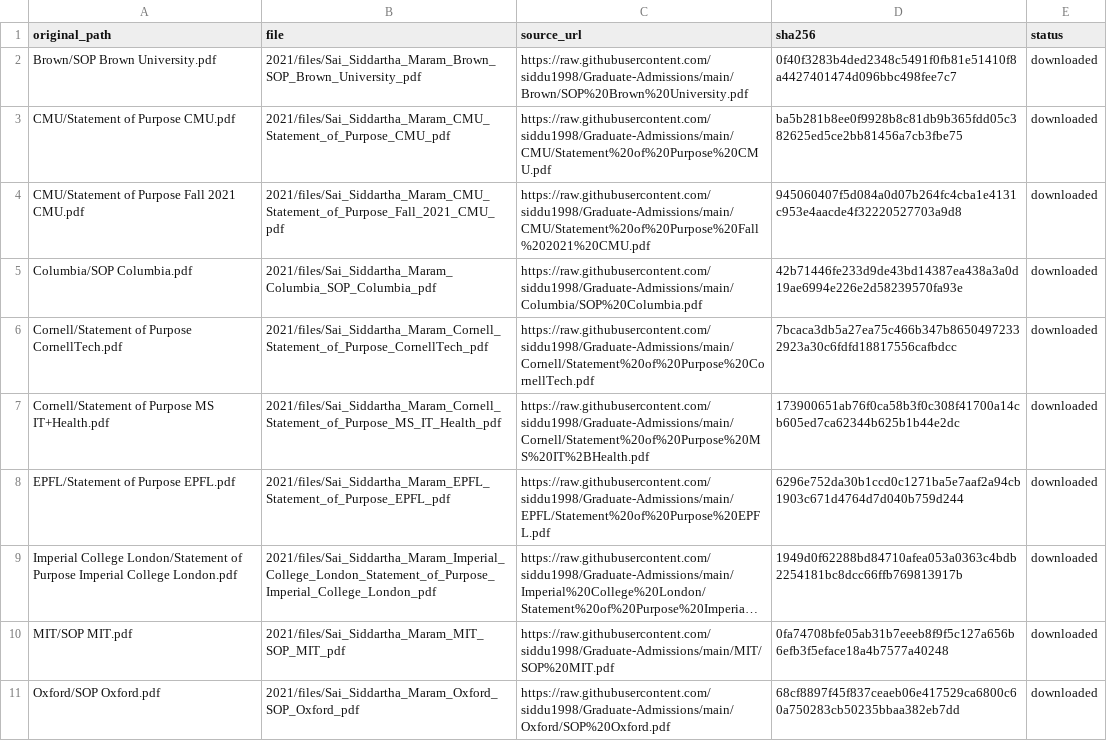
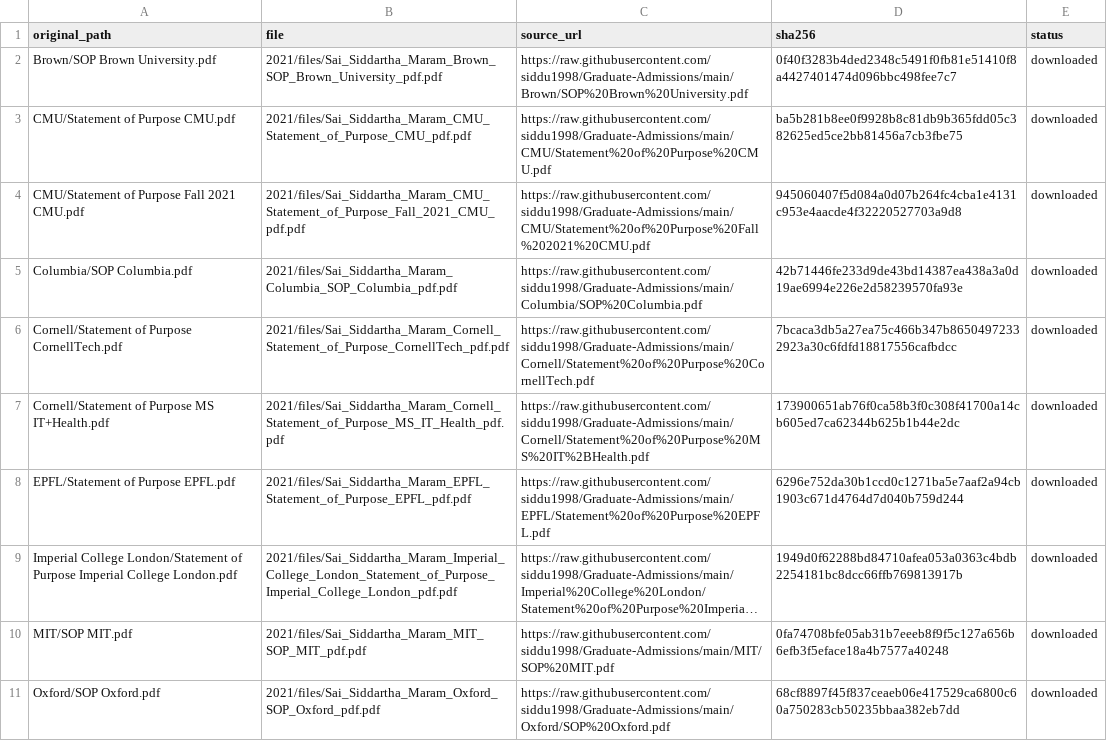
Before and after one commit to Armanasq/sop, a CSV file: 2021/sai_siddartha_maram_documents.csv, drawn as a sheet; only a part is shown; long unchanged cells end in …; the diff covers the shown part only; the diff names each change by its address in the sheet, - before the commit and + after, or states it on an @@ line.

Commit message:
Reconcile 2021 multi-SOP archive and safe reruns

```diff
--- a/2021/sai_siddartha_maram_documents.csv
+++ b/2021/sai_siddartha_maram_documents.csv
-B2 (file): 2021/files/Sai_Siddartha_Maram_Brown_SOP_Brown_University_pdf
+B2 (file): 2021/files/Sai_Siddartha_Maram_Brown_SOP_Brown_University_pdf.pdf
-B3 (file): 2021/files/Sai_Siddartha_Maram_CMU_Statement_of_Purpose_CMU_pdf
+B3 (file): 2021/files/Sai_Siddartha_Maram_CMU_Statement_of_Purpose_CMU_pdf.pdf
-B4 (file): 2021/files/Sai_Siddartha_Maram_CMU_Statement_of_Purpose_Fall_2021_CMU_pdf
+B4 (file): 2021/files/Sai_Siddartha_Maram_CMU_Statement_of_Purpose_Fall_2021_CMU_pdf.pdf
-B5 (file): 2021/files/Sai_Siddartha_Maram_Columbia_SOP_Columbia_pdf
+B5 (file): 2021/files/Sai_Siddartha_Maram_Columbia_SOP_Columbia_pdf.pdf
-B6 (file): 2021/files/Sai_Siddartha_Maram_Cornell_Statement_of_Purpose_CornellTech_pdf
+B6 (file): 2021/files/Sai_Siddartha_Maram_Cornell_Statement_of_Purpose_CornellTech_pdf.pdf
-B7 (file): 2021/files/Sai_Siddartha_Maram_Cornell_Statement_of_Purpose_MS_IT_Health_pdf
+B7 (file): 2021/files/Sai_Siddartha_Maram_Cornell_Statement_of_Purpose_MS_IT_Health_pdf.pdf
-B8 (file): 2021/files/Sai_Siddartha_Maram_EPFL_Statement_of_Purpose_EPFL_pdf
+B8 (file): 2021/files/Sai_Siddartha_Maram_EPFL_Statement_of_Purpose_EPFL_pdf.pdf
-B9 (file): 2021/files/Sai_Siddartha_Maram_Imperial_College_London_Statement_of_Purpose_Imperial_College_London_pdf
+B9 (file): 2021/files/Sai_Siddartha_Maram_Imperial_College_London_Statement_of_Purpose_Imperial_College_London_pdf.pdf
-B10 (file): 2021/files/Sai_Siddartha_Maram_MIT_SOP_MIT_pdf
+B10 (file): 2021/files/Sai_Siddartha_Maram_MIT_SOP_MIT_pdf.pdf
-B11 (file): 2021/files/Sai_Siddartha_Maram_Oxford_SOP_Oxford_pdf
+B11 (file): 2021/files/Sai_Siddartha_Maram_Oxford_SOP_Oxford_pdf.pdf
```
Also changed, not shown: 10 edited cells elsewhere in this file.
